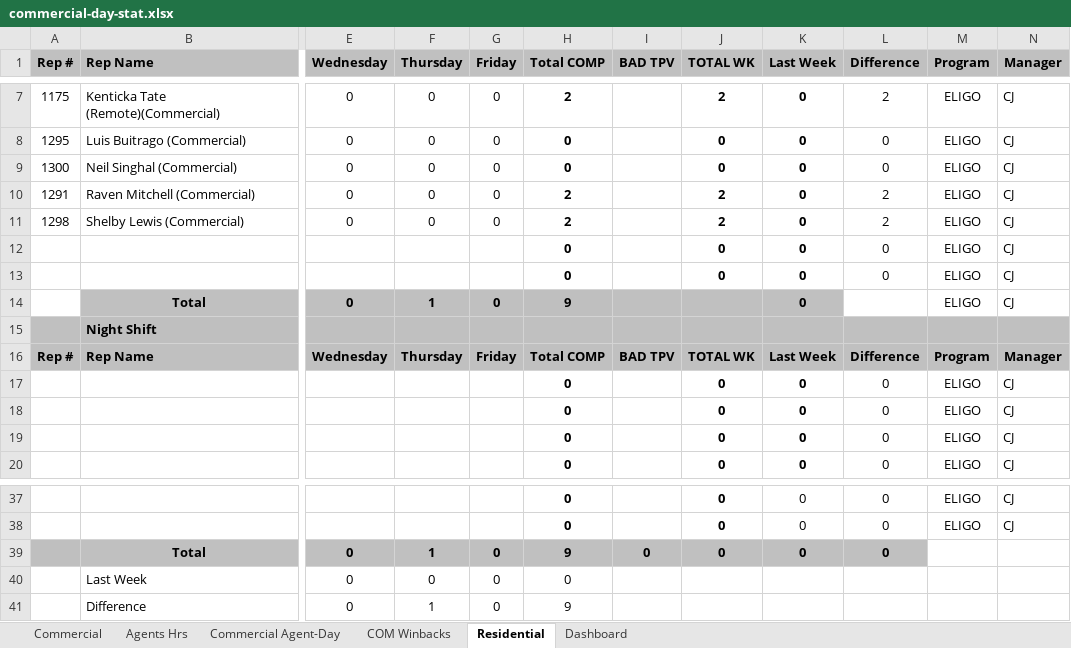
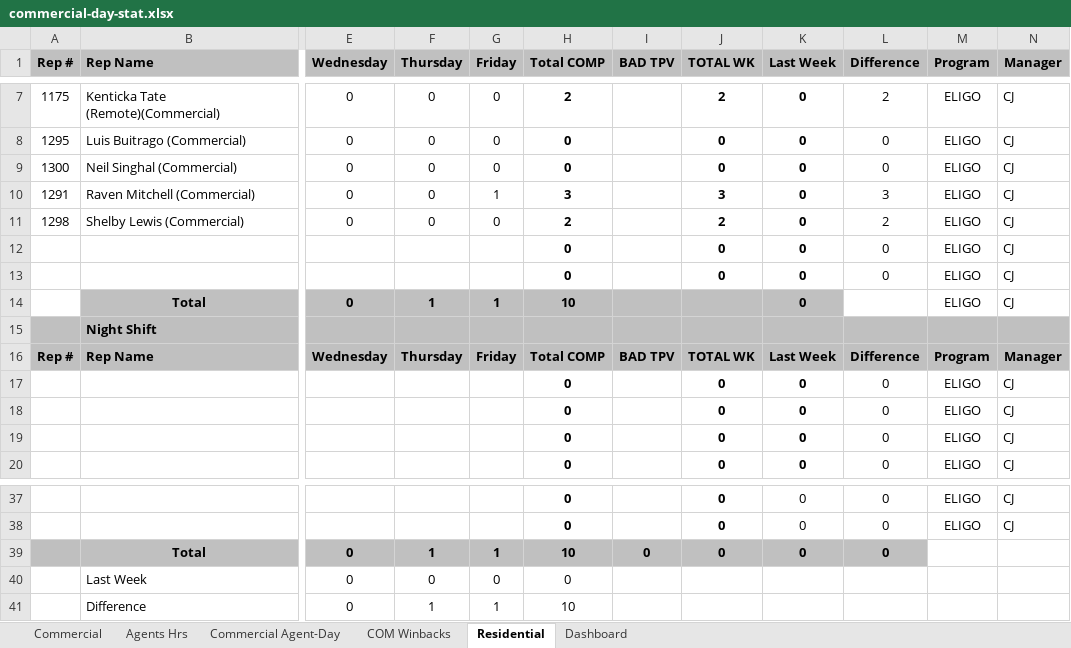
Before and after one commit to CMProcallub/Commercial-Dashboard, an Excel workbook: data/commercial-day-stat.xlsx, sheet Residential, drawn as a sheet; only a part is shown, gaps mark what is left out; values as stored, in another font and other column widths than the file's, no borders; charts and pictures and conditional formats not drawn; the diff names each change by its address in the sheet, - before the commit and + after, or states it on an @@ line.

```diff
--- a/data/commercial-day-stat.xlsx (sheet Residential)
+++ b/data/commercial-day-stat.xlsx (sheet Residential)
-G10 (Friday): 0
+G10 (Friday): 1
-H10 (Total COMP): 2
+H10 (Total COMP): 3
-J10 (TOTAL WK): 2
+J10 (TOTAL WK): 3
-L10 (Difference): 2
+L10 (Difference): 3
-G14 (Friday): 0
+G14 (Friday): 1
-H14 (Total COMP): 9
+H14 (Total COMP): 10
-G39 (Friday): 0
+G39 (Friday): 1
-H39 (Total COMP): 9
+H39 (Total COMP): 10
-G41 (Friday): 0
+G41 (Friday): 1
-H41 (Total COMP): 9
+H41 (Total COMP): 10
```
Also changed, not shown: sheet Commercial, sheet Agents Hrs, sheet Dashboard, formulas that keep their value, charts or pictures.
